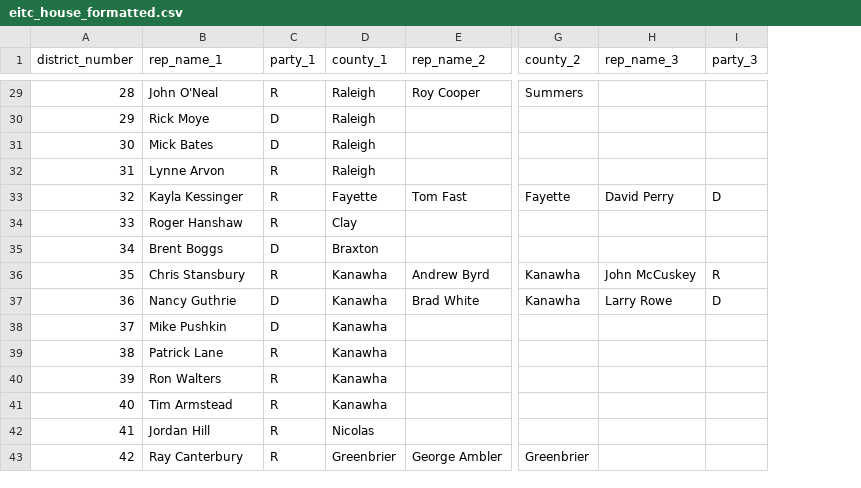
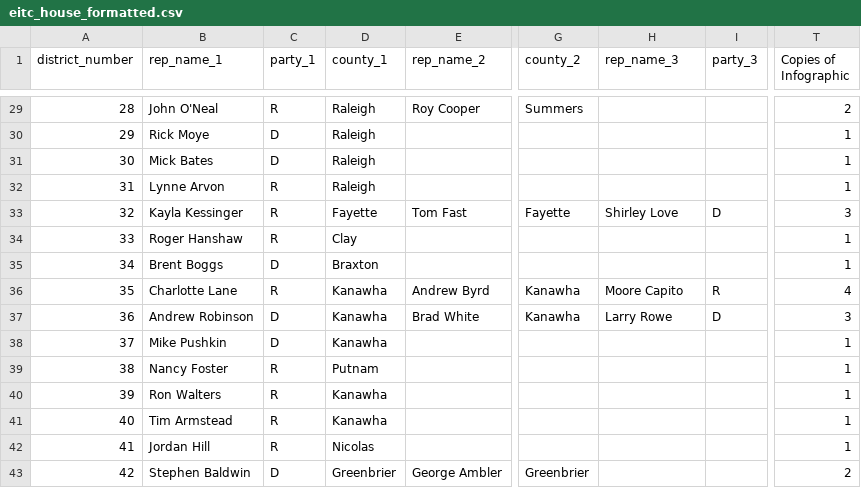
Before and after one commit to datamade/wv-eitc, a CSV file: data/eitc_house_formatted.csv, drawn as a sheet; only a part is shown, gaps mark what is left out; the diff covers the shown part only; the diff names each change by its address in the sheet, - before the commit and + after, or states it on an @@ line.

```diff
--- a/data/eitc_house_formatted.csv
+++ b/data/eitc_house_formatted.csv
+column T (Copies of Infographic), rows 29-43: 2 | 1 | 1 | 1 | 3 | 1 | 1 | 4 | 3 | 1 | 1 | 1 | 1 | 1 | 2
-H33 (rep_name_3): David Perry
+H33 (rep_name_3): Shirley Love
-B36 (rep_name_1): Chris Stansbury
+B36 (rep_name_1): Charlotte Lane
-H36 (rep_name_3): John McCuskey
+H36 (rep_name_3): Moore Capito
-B37 (rep_name_1): Nancy Guthrie
+B37 (rep_name_1): Andrew Robinson
-B39 (rep_name_1): Patrick Lane
+B39 (rep_name_1): Nancy Foster
-D39 (county_1): Kanawha
+D39 (county_1): Putnam
-B43 (rep_name_1): Ray Canterbury
+B43 (rep_name_1): Stephen Baldwin
-C43 (party_1): R
+C43 (party_1): D
```
Also changed, not shown: 47 edited cells elsewhere in this file, data/eitc_senate_formatted.csv, 9 other files.
